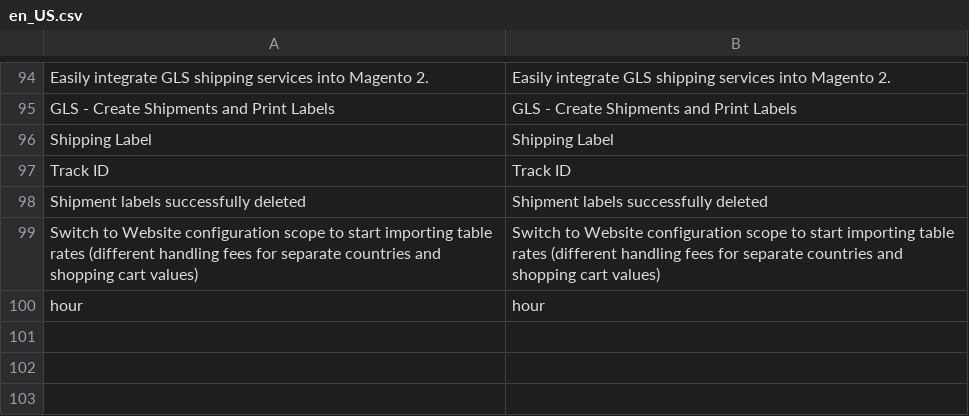
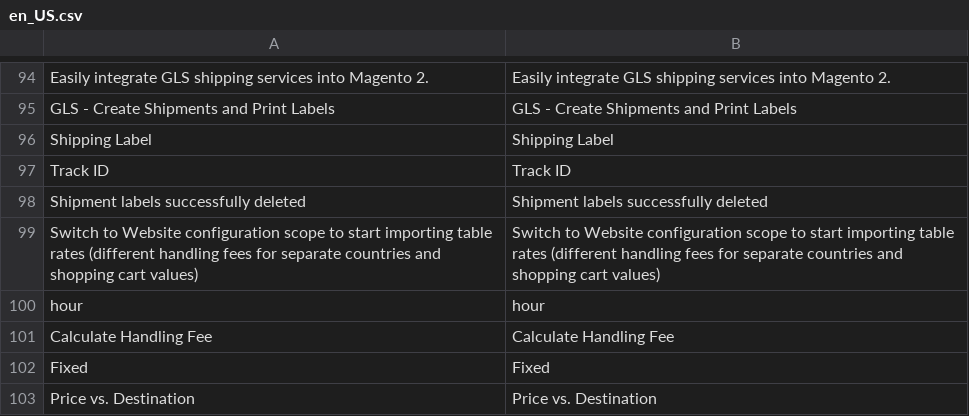
Before and after one commit to tig-nl/gls-magento2, a CSV file: i18n/en_US.csv, drawn as a sheet; only a part is shown, gaps mark what is left out; the diff names each change by its address in the sheet, - before the commit and + after, or states it on an @@ line.

Commit message:
GM-108 : Handling Fee type can be choosen now which in-/excludes the table rates when calculating the price

```diff
--- a/i18n/en_US.csv
+++ b/i18n/en_US.csv
+row 101: Calculate Handling Fee | Calculate Handling Fee
+row 102: Fixed | Fixed
+row 103: Price vs. Destination | Price vs. Destination
```
Also changed, not shown: i18n/nl_NL.csv, 3 other files.
